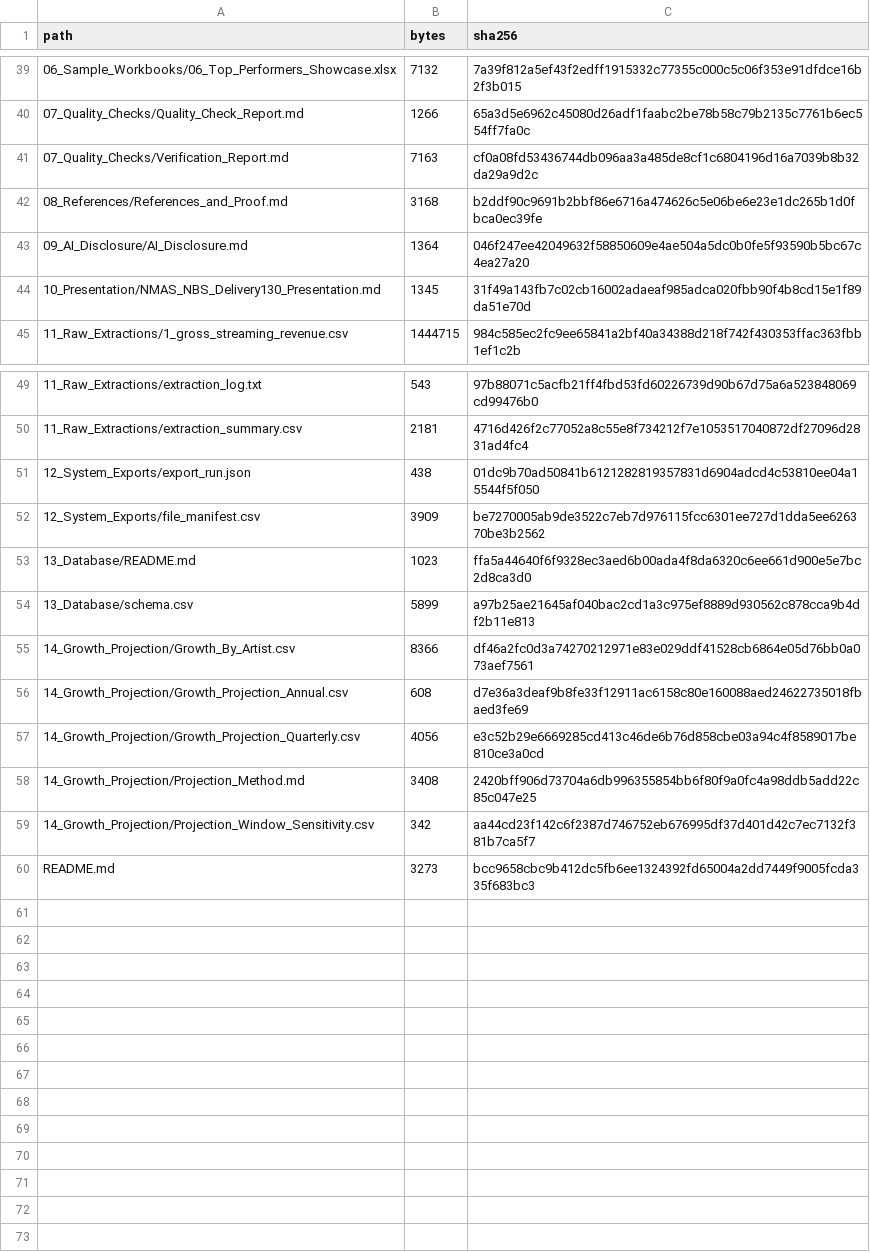
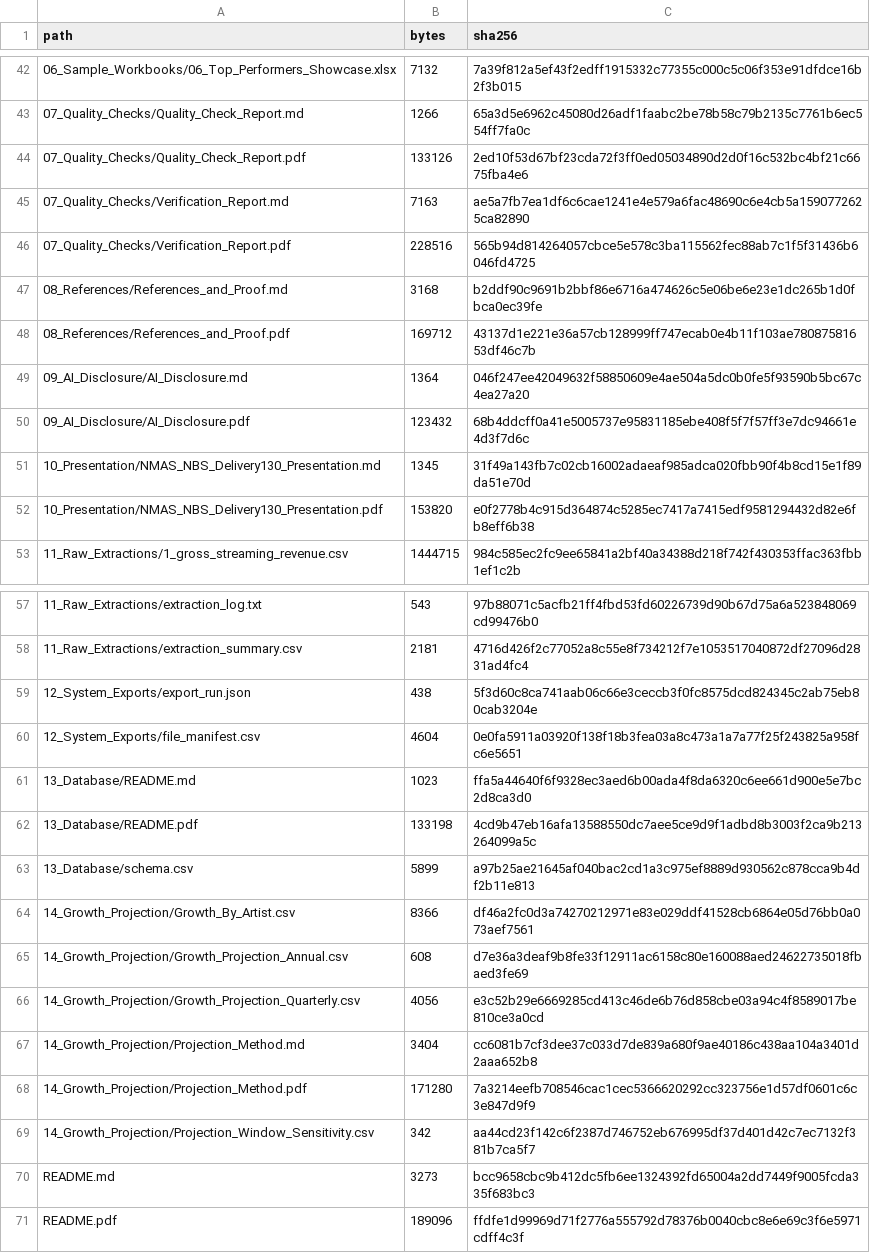
Before and after one commit to MEERTECHLTD/Nigeria-Music-Analytics-System-NMAS, a CSV file: delivery130/12_System_Exports/SHA256_MANIFEST.csv, drawn as a sheet; only a part is shown, gaps mark what is left out; the diff covers the shown part only.

```diff
--- a/delivery130/12_System_Exports/SHA256_MANIFEST.csv
+++ b/delivery130/12_System_Exports/SHA256_MANIFEST.csv
@@ -40,6 +43,11 @@ path,bytes,sha256
 07_Quality_Checks/Quality_Check_Report.md,1266,65a3d5e6962c45080d26adf1faabc2be78b58c79b2135c7761b6ec554ff7fa0c
-07_Quality_Checks/Verification_Report.md,7163,cf0a08fd53436744db096aa3a485de8cf1c6804196d16a7039b8b32da29a9d2c
+07_Quality_Checks/Quality_Check_Report.pdf,133126,2ed10f53d67bf23cda72f3ff0ed05034890d2d0f16c532bc4bf21c6675fba4e6
+07_Quality_Checks/Verification_Report.md,7163,ae5a7fb7ea1df6c6cae1241e4e579a6fac48690c6e4cb5a1590772625ca82890
+07_Quality_Checks/Verification_Report.pdf,228516,565b94d814264057cbce5e578c3ba115562fec88ab7c1f5f31436b6046fd4725
 08_References/References_and_Proof.md,3168,b2ddf90c9691b2bbf86e6716a474626c5e06be6e23e1dc265b1d0fbca0ec39fe
+08_References/References_and_Proof.pdf,169712,43137d1e221e36a57cb128999ff747ecab0e4b11f103ae78087581653df46c7b
 09_AI_Disclosure/AI_Disclosure.md,1364,046f247ee42049632f58850609e4ae504a5dc0b0fe5f93590b5bc67c4ea27a20
+09_AI_Disclosure/AI_Disclosure.pdf,123432,68b4ddcff0a41e5005737e95831185ebe408f5f7f57ff3e7dc94661e4d3f7d6c
 10_Presentation/NMAS_NBS_Delivery130_Presentation.md,1345,31f49a143fb7c02cb16002adaeaf985adca020fbb90f4b8cd15e1f89da51e70d
+10_Presentation/NMAS_NBS_Delivery130_Presentation.pdf,153820,e0f2778b4c915d364874c5285ec7417a7415edf9581294432d82e6fb8eff6b38
 11_Raw_Extractions/1_gross_streaming_revenue.csv,1444715,984c585ec2fc9ee65841a2bf40a34388d218f742f430353ffac363fbb1ef1c2b
@@ -50,5 +58,6 @@ path,bytes,sha256
 11_Raw_Extractions/extraction_summary.csv,2181,4716d426f2c77052a8c55e8f734212f7e1053517040872df27096d2831ad4fc4
-12_System_Exports/export_run.json,438,01dc9b70ad50841b6121282819357831d6904adcd4c53810ee04a15544f5f050
-12_System_Exports/file_manifest.csv,3909,be7270005ab9de3522c7eb7d976115fcc6301ee727d1dda5ee626370be3b2562
+12_System_Exports/export_run.json,438,5f3d60c8ca741aab06c66e3ceccb3f0fc8575dcd824345c2ab75eb80cab3204e
+12_System_Exports/file_manifest.csv,4604,0e0fa5911a03920f138f18b3fea03a8c473a1a7a77f25f243825a958fc6e5651
 13_Database/README.md,1023,ffa5a44640f6f9328ec3aed6b00ada4f8da6320c6ee661d900e5e7bc2d8ca3d0
+13_Database/README.pdf,133198,4cd9b47eb16afa13588550dc7aee5ce9d9f1adbd8b3003f2ca9b213264099a5c
 13_Database/schema.csv,5899,a97b25ae21645af040bac2cd1a3c975ef8889d930562c878cca9b4df2b11e813
@@ -57,4 +66,6 @@ path,bytes,sha256
 14_Growth_Projection/Growth_Projection_Quarterly.csv,4056,e3c52b29e6669285cd413c46de6b76d858cbe03a94c4f8589017be810ce3a0cd
-14_Growth_Projection/Projection_Method.md,3408,2420bff906d73704a6db996355854bb6f80f9a0fc4a98ddb5add22c85c047e25
+14_Growth_Projection/Projection_Method.md,3404,cc6081b7cf3dee37c033d7de839a680f9ae40186c438aa104a3401d2aaa652b8
+14_Growth_Projection/Projection_Method.pdf,171280,7a3214eefb708546cac1cec5366620292cc323756e1d57df0601c6c3e847d9f9
 14_Growth_Projection/Projection_Window_Sensitivity.csv,342,aa44cd23f142c6f2387d746752eb676995df37d401d42c7ec7132f381b7ca5f7
 README.md,3273,bcc9658cbc9b412dc5fb6ee1324392fd65004a2dd7449f9005fcda335f683bc3
+README.pdf,189096,ffdfe1d99969d71f2776a555792d78376b0040cbc8e6e69c3f6e5971cdff4c3f
```
Also changed, not shown: 3 added rows and 4 edited cells elsewhere in this file, delivery130/12_System_Exports/file_manifest.csv, 22 other files.
